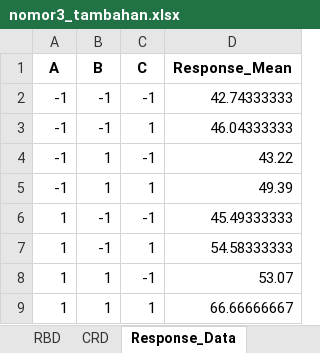
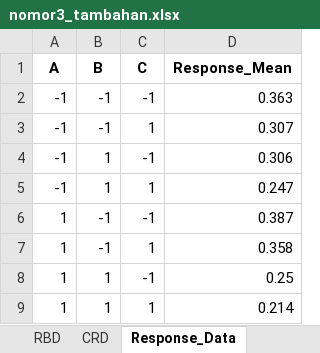
Before and after one commit to danaffani/New-folder-data, an Excel workbook: output/nomor3_tambahan.xlsx, sheet Response_Data, drawn as a sheet; values as stored, in another font and other column widths than the file's, no borders; the diff names each change by its address in the sheet, - before the commit and + after, or states it on an @@ line.

```diff
--- a/output/nomor3_tambahan.xlsx (sheet Response_Data)
+++ b/output/nomor3_tambahan.xlsx (sheet Response_Data)
-D2 (Response_Mean): 42.74333333
+D2 (Response_Mean): 0.363
-D3 (Response_Mean): 46.04333333
+D3 (Response_Mean): 0.307
-D4 (Response_Mean): 43.22
+D4 (Response_Mean): 0.306
-D5 (Response_Mean): 49.39
+D5 (Response_Mean): 0.247
-D6 (Response_Mean): 45.49333333
+D6 (Response_Mean): 0.387
-D7 (Response_Mean): 54.58333333
+D7 (Response_Mean): 0.358
-D8 (Response_Mean): 53.07
+D8 (Response_Mean): 0.25
-D9 (Response_Mean): 66.66666667
+D9 (Response_Mean): 0.214
```
Also changed, not shown: sheet CRD, sheet RBD, input/semua_tabel.xlsx, output/nomor8_tambahan.xlsx, 21 other files.
